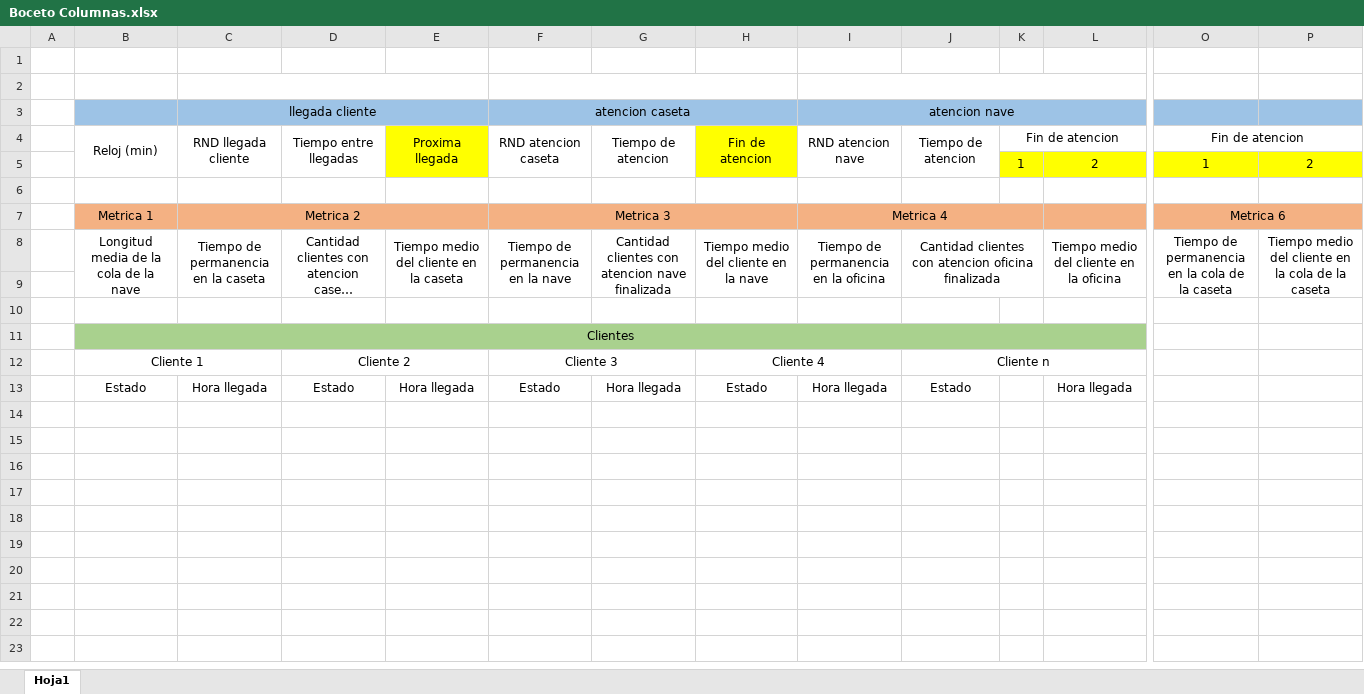
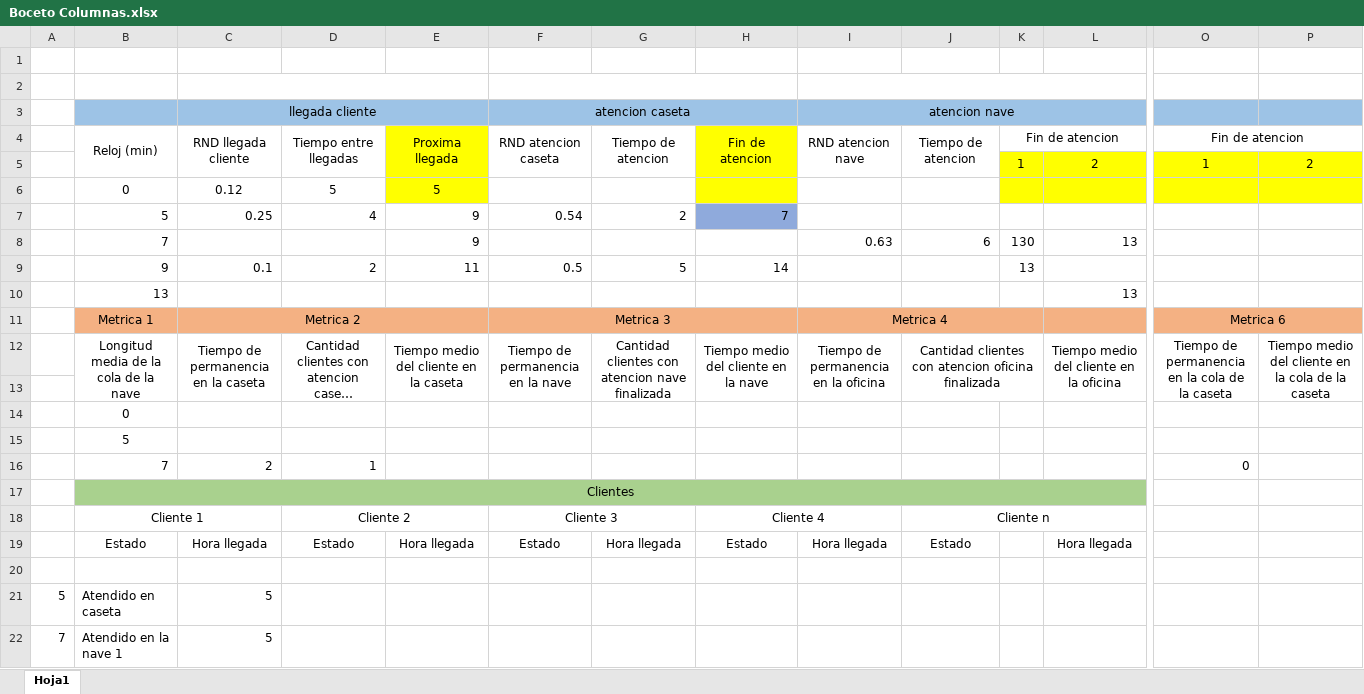
Before and after one commit to MarianoLuque/TP-SIM, an Excel workbook: TP5/Boceto Columnas.xlsx, sheet Hoja1, drawn as a sheet; only a part is shown, gaps mark what is left out; long unchanged cells end in …; values as stored, in another font and other column widths than the file's, no borders; addresses are those after the commit; rows hold the shown columns only; the diff names each change by its address in the sheet, - before the commit and + after, or states it on an @@ line.

```diff
--- a/TP5/Boceto Columnas.xlsx (sheet Hoja1)
+++ b/TP5/Boceto Columnas.xlsx (sheet Hoja1)
-row 6: (empty)
+row 6:  | 0 | 0.12 | 5 | 5
-E6 fill: none
+E6 fill: #FFFF00
-H6 fill: none
+H6 fill: #FFFF00
-K6:L6 fill: none
+K6:L6 fill: #FFFF00
-O6:P6 fill: none
+O6:P6 fill: #FFFF00
+row 7:  | 5 | 0.25 | 4 | 9 | 0.54 | 2 | 7
+row 8:  | 7 |  |  | 9 |  |  |  | 0.63 | 6 | 130 | 13
+row 9:  | 9 | 0.1 | 2 | 11 | 0.5 | 5 | 14 |  |  | 13
+row 10:  | 13 |  |  |  |  |  |  |  |  |  | 13
-B14: (empty)
+B14: 0
+row 15:  | 5
+row 16:  | 7 | 2 | 1 |  |  |  |  |  |  |  |  | 0
+row 20: (empty)
+row 21: 5 | Atendido en caseta | 5
+row 22: 7 | Atendido en la nave 1 | 5
```
Also changed, not shown: 2 other files.
